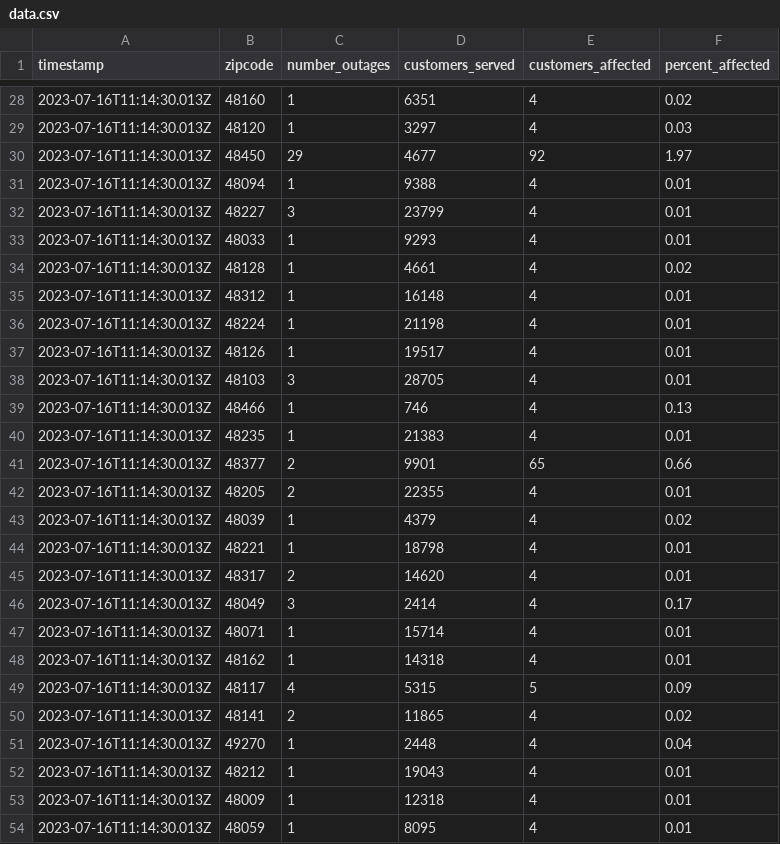
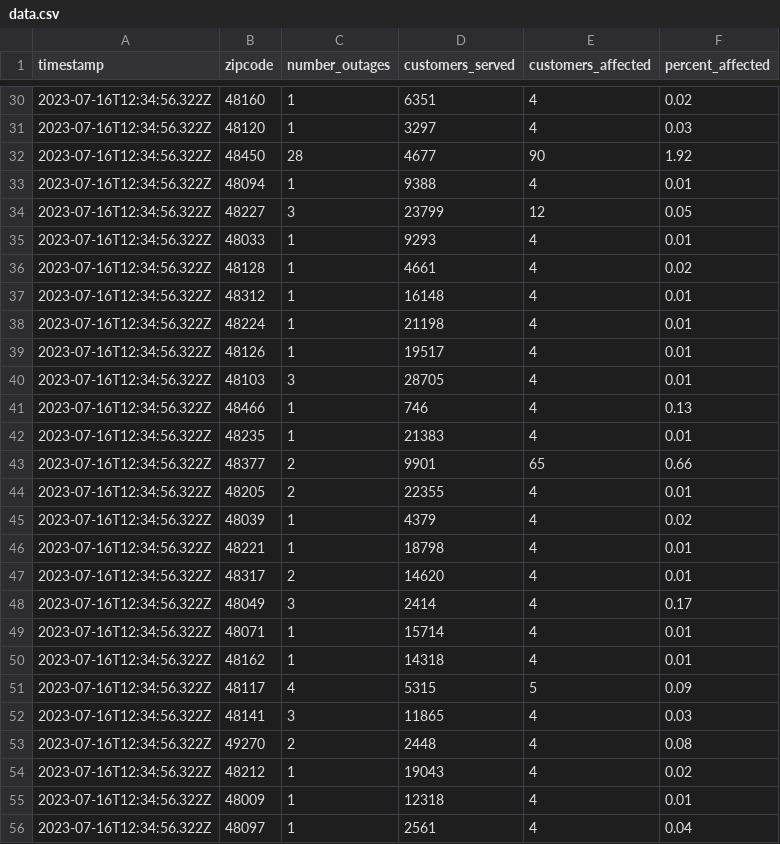
Before and after one commit to michigandaily/dte-outage-tracker, a CSV file: data.csv, drawn as a sheet; only a part is shown, gaps mark what is left out; the diff covers the shown part only.

```diff
--- a/data.csv
+++ b/data.csv
@@ -28,27 +30,27 @@ timestamp,zipcode,number_outages,customers_served,customers_affected,percent_aff
-2023-07-16T11:14:30.013Z,48160,1,6351,4,0.02
-2023-07-16T11:14:30.013Z,48120,1,3297,4,0.03
-2023-07-16T11:14:30.013Z,48450,29,4677,92,1.97
-2023-07-16T11:14:30.013Z,48094,1,9388,4,0.01
-2023-07-16T11:14:30.013Z,48227,3,23799,4,0.01
-2023-07-16T11:14:30.013Z,48033,1,9293,4,0.01
-2023-07-16T11:14:30.013Z,48128,1,4661,4,0.02
-2023-07-16T11:14:30.013Z,48312,1,16148,4,0.01
-2023-07-16T11:14:30.013Z,48224,1,21198,4,0.01
-2023-07-16T11:14:30.013Z,48126,1,19517,4,0.01
-2023-07-16T11:14:30.013Z,48103,3,28705,4,0.01
-2023-07-16T11:14:30.013Z,48466,1,746,4,0.13
-2023-07-16T11:14:30.013Z,48235,1,21383,4,0.01
-2023-07-16T11:14:30.013Z,48377,2,9901,65,0.66
-2023-07-16T11:14:30.013Z,48205,2,22355,4,0.01
-2023-07-16T11:14:30.013Z,48039,1,4379,4,0.02
-2023-07-16T11:14:30.013Z,48221,1,18798,4,0.01
-2023-07-16T11:14:30.013Z,48317,2,14620,4,0.01
-2023-07-16T11:14:30.013Z,48049,3,2414,4,0.17
-2023-07-16T11:14:30.013Z,48071,1,15714,4,0.01
-2023-07-16T11:14:30.013Z,48162,1,14318,4,0.01
-2023-07-16T11:14:30.013Z,48117,4,5315,5,0.09
-2023-07-16T11:14:30.013Z,48141,2,11865,4,0.02
-2023-07-16T11:14:30.013Z,49270,1,2448,4,0.04
-2023-07-16T11:14:30.013Z,48212,1,19043,4,0.01
-2023-07-16T11:14:30.013Z,48009,1,12318,4,0.01
-2023-07-16T11:14:30.013Z,48059,1,8095,4,0.01
+2023-07-16T12:34:56.322Z,48160,1,6351,4,0.02
+2023-07-16T12:34:56.322Z,48120,1,3297,4,0.03
+2023-07-16T12:34:56.322Z,48450,28,4677,90,1.92
+2023-07-16T12:34:56.322Z,48094,1,9388,4,0.01
+2023-07-16T12:34:56.322Z,48227,3,23799,12,0.05
+2023-07-16T12:34:56.322Z,48033,1,9293,4,0.01
+2023-07-16T12:34:56.322Z,48128,1,4661,4,0.02
+2023-07-16T12:34:56.322Z,48312,1,16148,4,0.01
+2023-07-16T12:34:56.322Z,48224,1,21198,4,0.01
+2023-07-16T12:34:56.322Z,48126,1,19517,4,0.01
+2023-07-16T12:34:56.322Z,48103,3,28705,4,0.01
+2023-07-16T12:34:56.322Z,48466,1,746,4,0.13
+2023-07-16T12:34:56.322Z,48235,1,21383,4,0.01
+2023-07-16T12:34:56.322Z,48377,2,9901,65,0.66
+2023-07-16T12:34:56.322Z,48205,2,22355,4,0.01
+2023-07-16T12:34:56.322Z,48039,1,4379,4,0.02
+2023-07-16T12:34:56.322Z,48221,1,18798,4,0.01
+2023-07-16T12:34:56.322Z,48317,2,14620,4,0.01
+2023-07-16T12:34:56.322Z,48049,3,2414,4,0.17
+2023-07-16T12:34:56.322Z,48071,1,15714,4,0.01
+2023-07-16T12:34:56.322Z,48162,1,14318,4,0.01
+2023-07-16T12:34:56.322Z,48117,4,5315,5,0.09
+2023-07-16T12:34:56.322Z,48141,3,11865,4,0.03
+2023-07-16T12:34:56.322Z,49270,2,2448,4,0.08
+2023-07-16T12:34:56.322Z,48212,1,19043,4,0.02
+2023-07-16T12:34:56.322Z,48009,1,12318,4,0.01
+2023-07-16T12:34:56.322Z,48097,1,2561,4,0.04
```
Also changed, not shown: 5 added rows, 3 removed rows and 54 edited cells elsewhere in this file, 2 other files.
